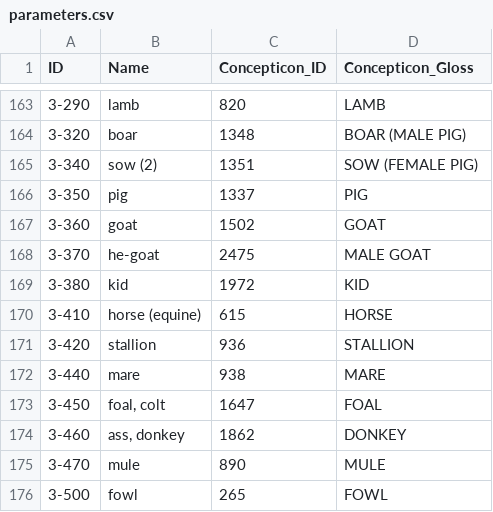
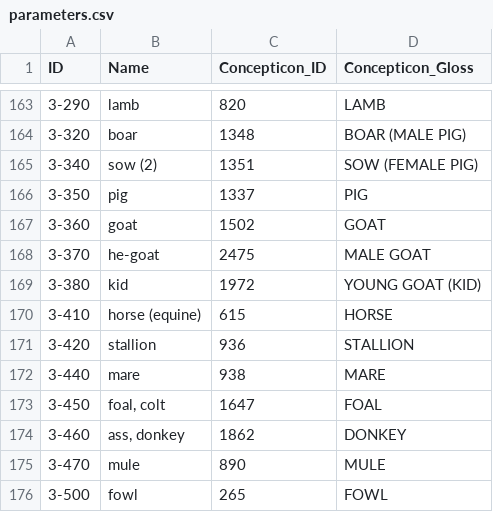
Before and after one commit to intercontinental-dictionary-series/ids, a CSV file: cldf/parameters.csv, drawn as a sheet; only a part is shown, gaps mark what is left out.

```diff
--- a/cldf/parameters.csv
+++ b/cldf/parameters.csv
@@ -168,3 +168,3 @@ ID,Name,Concepticon_ID,Concepticon_Gloss
 3-370,he-goat,2475,MALE GOAT
-3-380,kid,1972,KID
+3-380,kid,1972,YOUNG GOAT (KID)
 3-410,horse (equine),615,HORSE
```
Also changed, not shown: cldf/languages.csv, 8 other files.
